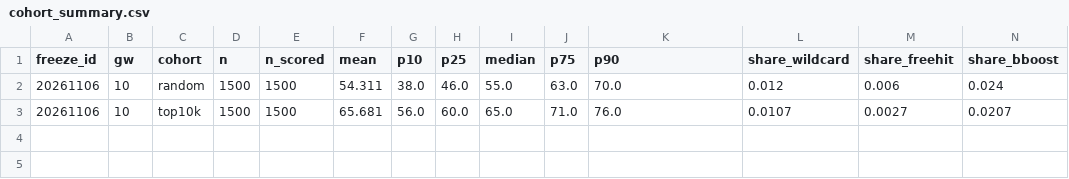
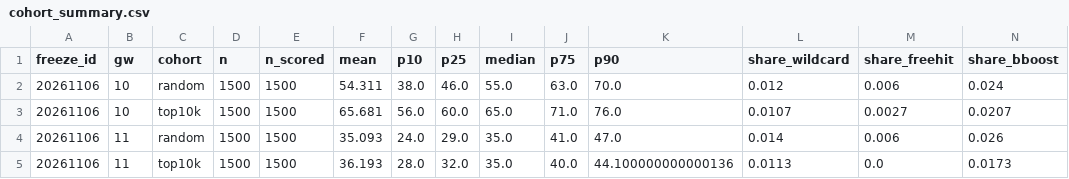
Before and after one commit to drdata2018/fpl_rocket, a CSV file: registry/cohorts/cohort_summary.csv, drawn as a sheet; only a part is shown; rows hold the shown columns only; the diff names each change by its address in the sheet, - before the commit and + after, or states it on an @@ line.

```diff
--- a/registry/cohorts/cohort_summary.csv
+++ b/registry/cohorts/cohort_summary.csv
+row 4: 20261106 | 11 | random | 1500 | 1500 | 35.093 | 24.0 | 29.0 | 35.0 | 41.0 | 47.0 | 0.014 | 0.006 | 0.026
+row 5: 20261106 | 11 | top10k | 1500 | 1500 | 36.193 | 28.0 | 32.0 | 35.0 | 40.0 | 44.100000000000136 | 0.0113 | 0.0 | 0.0173
```
Also changed, not shown: 1 other file.
